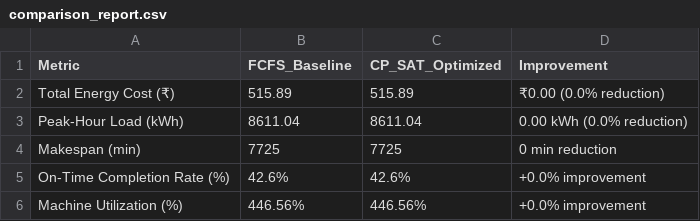
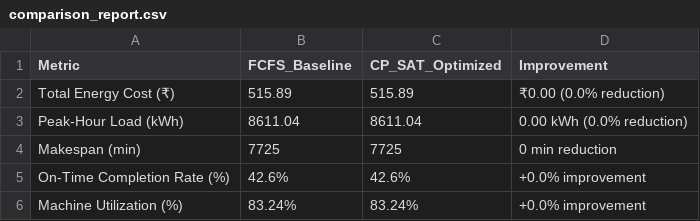
Before and after one commit to hemanth1139/Smart-Machine-Scheduling-for-Energy-and-Process-Optimization, a CSV file: outputs/scheduling/comparison_report.csv, drawn as a sheet.

```diff
--- a/outputs/scheduling/comparison_report.csv
+++ b/outputs/scheduling/comparison_report.csv
@@ -5,2 +5,2 @@ Makespan (min),7725,7725,0 min reduction
 On-Time Completion Rate (%),42.6%,42.6%,+0.0% improvement
-Machine Utilization (%),446.56%,446.56%,+0.0% improvement
+Machine Utilization (%),83.24%,83.24%,+0.0% improvement
```
Also changed, not shown: outputs/scheduling/kpi_summary.csv, 5 other files.
